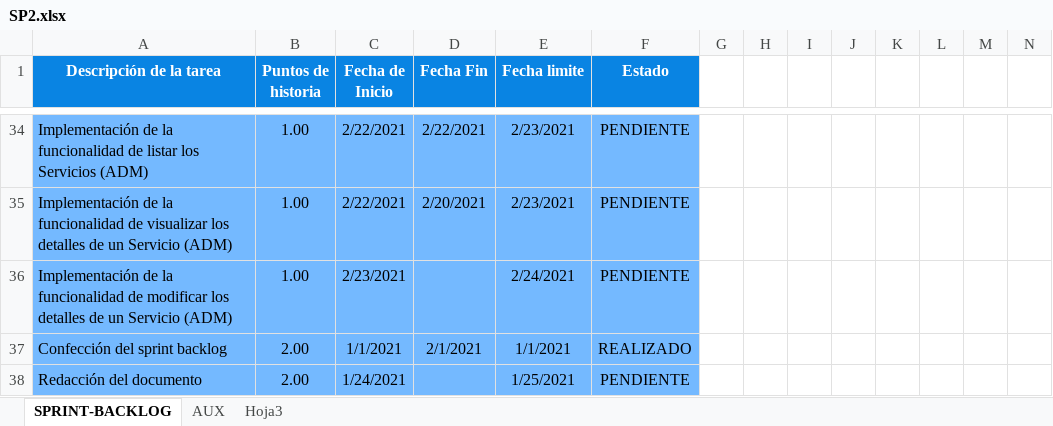
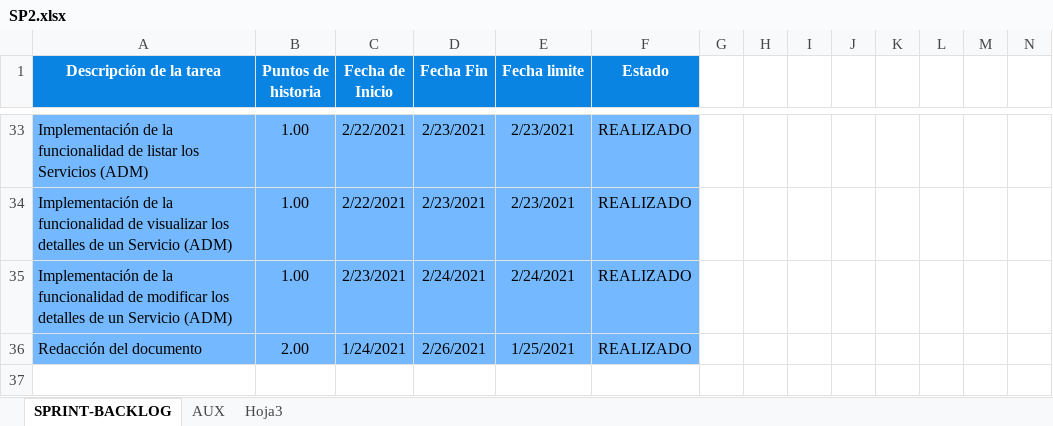
Before and after one commit to alefuegom/TFG_app, an Excel workbook: documentación/Product Backlog/SP2.xlsx, sheet SPRINT-BACKLOG, drawn as a sheet; only a part is shown, gaps mark what is left out; values as stored, in another font and other column widths than the file's, no borders; charts and pictures not drawn; removed rows and columns are numbered as before the commit, all else as after; rows hold the shown columns only; the diff covers the shown part only; the diff names each change by its address in the sheet, - before the commit and + after, or states it on an @@ line.

Commit message:
[MOD] Actualizado el sprint backlog Se ha actualizado el contenido del sprint backlog, añadiendo correctamente el sprint burndown.

```diff
--- a/documentación/Product Backlog/SP2.xlsx (sheet SPRINT-BACKLOG)
+++ b/documentación/Product Backlog/SP2.xlsx (sheet SPRINT-BACKLOG)
-D33 (Fecha Fin): 2/22/2021
+D33 (Fecha Fin): 2/23/2021
-F33:F35 (Estado): PENDIENTE
+F33:F35 (Estado): REALIZADO
-D34 (Fecha Fin): 2/20/2021
+D34 (Fecha Fin): 2/23/2021
-D35 (Fecha Fin): (empty)
+D35 (Fecha Fin): 2/24/2021
-row 37: Confección del sprint backlog | 2.00 | 1/1/2021 | 2/1/2021 | 1/1/2021 | REALIZADO
-D36 (Fecha Fin): (empty)
+D36 (Fecha Fin): 2/26/2021
-F36 (Estado): PENDIENTE
+F36 (Estado): REALIZADO
```
Also changed, not shown: 8 added rows, 9 removed rows and 66 edited cells elsewhere in this sheet, sheet AUX, formulas that keep their value, charts or pictures.
